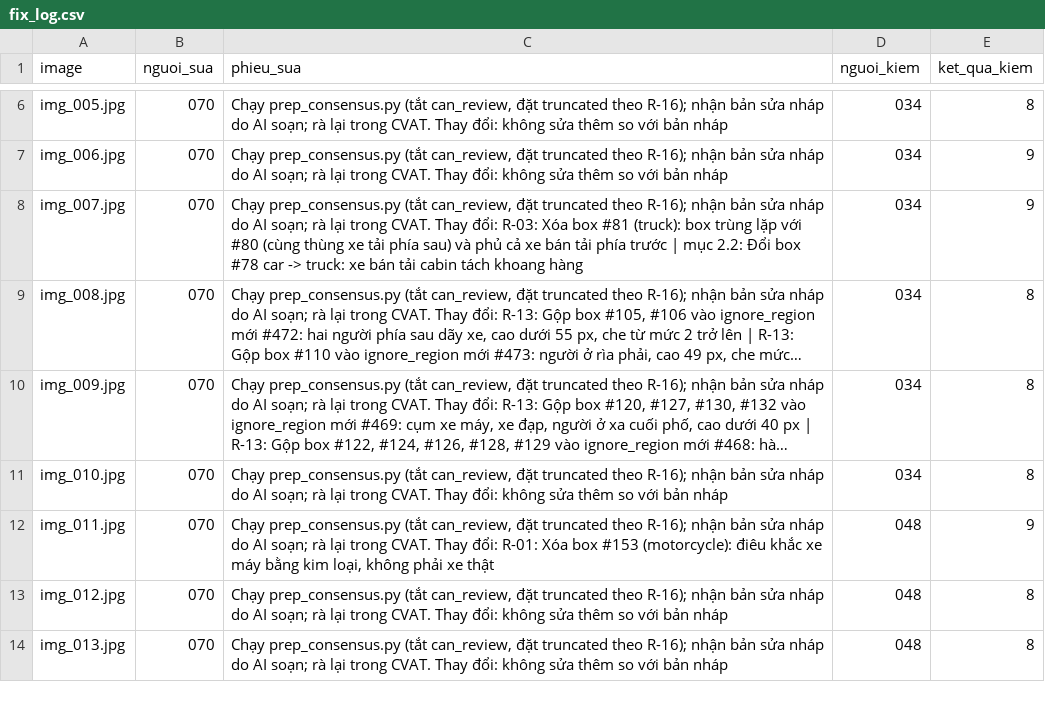
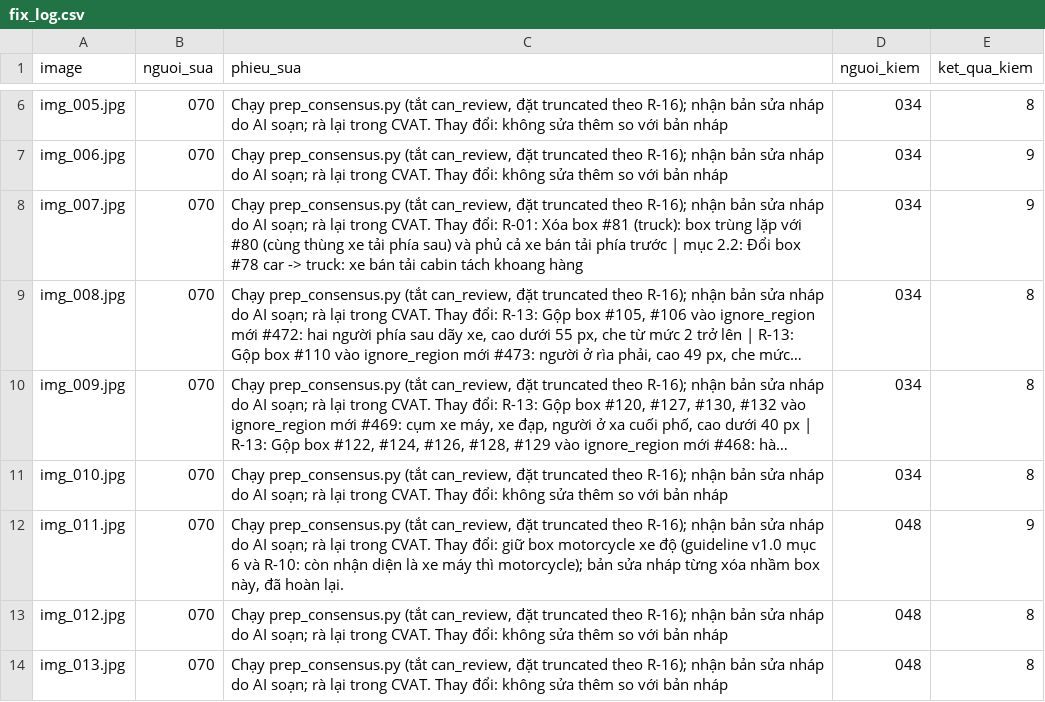
Before and after one commit to Pennywise111124/K5-L23-Day07-KhongBietNua-Guideline-Taxonomy-QC, a CSV file: fix_log.csv, drawn as a sheet; only a part is shown, gaps mark what is left out; long unchanged cells end in …; the diff names each change by its address in the sheet, - before the commit and + after, or states it on an @@ line.

```diff
--- a/fix_log.csv
+++ b/fix_log.csv
-C8 (phieu_sua): …Thay đổi: R-03: Xóa box…
+C8 (phieu_sua): …Thay đổi: R-01: Xóa box…
-C12 (phieu_sua): …Thay đổi: R-01: Xóa box #153 (motorcycle): điêu khắc xe máy bằng kim loại, không phải xe thật
+C12 (phieu_sua): …Thay đổi: giữ box motorcycle xe độ (guideline v1.0 mục 6 và R-10: còn nhận diện là xe máy thì motorcycle); bản sửa nháp từng xóa nhầm box này, đã hoàn lại.
```
Also changed, not shown: submission/qc/calibration_decisions.csv, submission/qc/labels_calibrated.csv, 26 other files.
